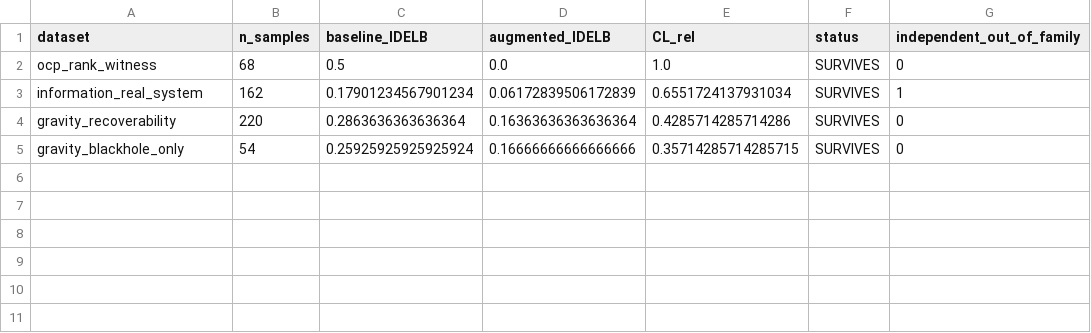
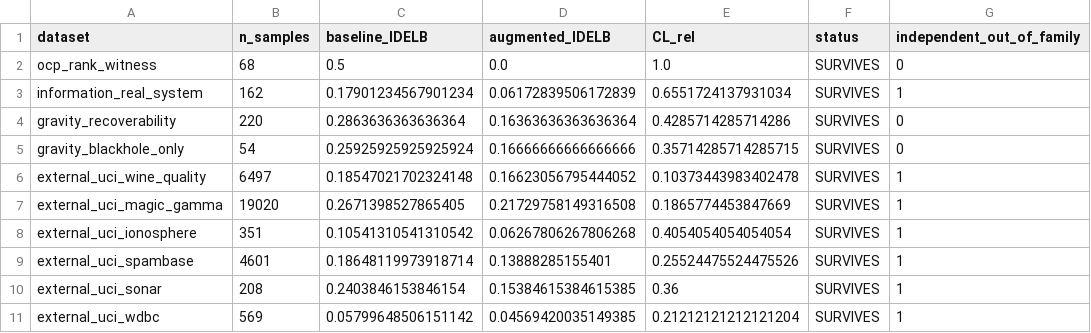
Before and after one commit to RRG314/Protected-State-Correction-Theory, a CSV file: data/generated/structural-information-theory/out_of_family_anti_classifier.csv, drawn as a sheet.

```diff
--- a/data/generated/structural-information-theory/out_of_family_anti_classifier.csv
+++ b/data/generated/structural-information-theory/out_of_family_anti_classifier.csv
@@ -5 +5,7 @@ gravity_recoverability,220,0.2863636363636364,0.16363636363636364,0.428571428571
 gravity_blackhole_only,54,0.25925925925925924,0.16666666666666666,0.35714285714285715,SURVIVES,0
+external_uci_wine_quality,6497,0.18547021702324148,0.16623056795444052,0.10373443983402478,SURVIVES,1
+external_uci_magic_gamma,19020,0.2671398527865405,0.21729758149316508,0.1865774453847669,SURVIVES,1
+external_uci_ionosphere,351,0.10541310541310542,0.06267806267806268,0.4054054054054054,SURVIVES,1
+external_uci_spambase,4601,0.18648119973918714,0.13888285155401,0.25524475524475526,SURVIVES,1
+external_uci_sonar,208,0.2403846153846154,0.15384615384615385,0.36,SURVIVES,1
+external_uci_wdbc,569,0.05799648506151142,0.04569420035149385,0.21212121212121204,SURVIVES,1
```
Also changed, not shown: data/generated/structural-information-theory/coarse_graining_monotonicity.csv, data/generated/structural-information-theory/decision_baseline_comparison.csv, 32 other files.
